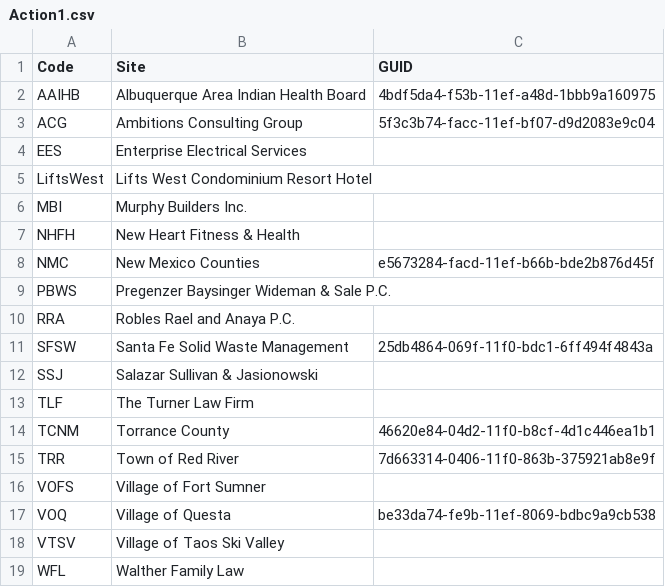
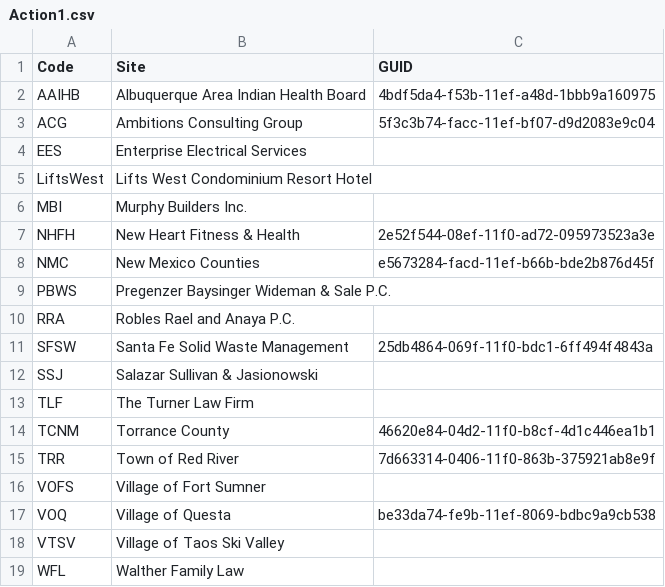
Before and after one commit to AmbitionsTechnologyGroup/ATG-PS-Functions, a CSV file: Scripts/Action1.csv, drawn as a sheet.

Commit message:
Update Action1.csv

```diff
--- a/Scripts/Action1.csv
+++ b/Scripts/Action1.csv
@@ -6,3 +6,3 @@ LiftsWest,Lifts West Condominium Resort Hotel,
 MBI,Murphy Builders Inc.,
-NHFH,New Heart Fitness & Health,
+NHFH,New Heart Fitness & Health, 2e52f544-08ef-11f0-ad72-095973523a3e
 NMC,New Mexico Counties,e5673284-facd-11ef-b66b-bde2b876d45f
```
